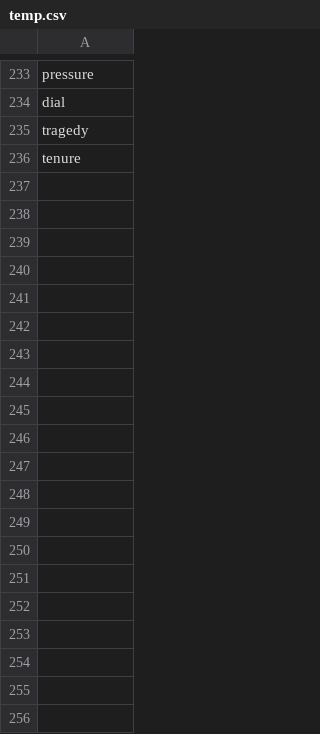
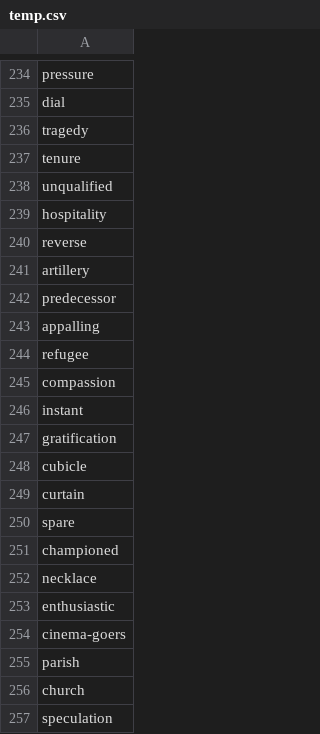
Before and after one commit to acheao/vocabulary-crawl-example-sentences, a CSV file: check/temp.csv, drawn as a sheet; only a part is shown, gaps mark what is left out; the diff covers the shown part only.

Commit message:
add vocabulary

```diff
--- a/check/temp.csv
+++ b/check/temp.csv
@@ -236 +237,21 @@ tragedy
 tenure
+unqualified
+hospitality
+reverse
+artillery
+predecessor
+appalling
+refugee
+compassion
+instant
+gratification
+cubicle
+curtain
+spare
+championed
+necklace
+enthusiastic
+cinema-goers
+parish
+church
+speculation
```
Also changed, not shown: 83 added rows elsewhere in this file.
